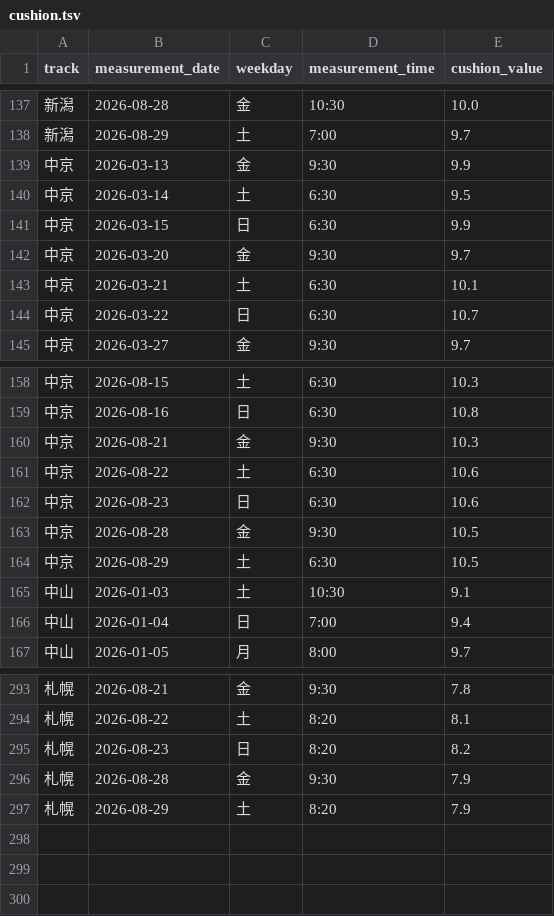
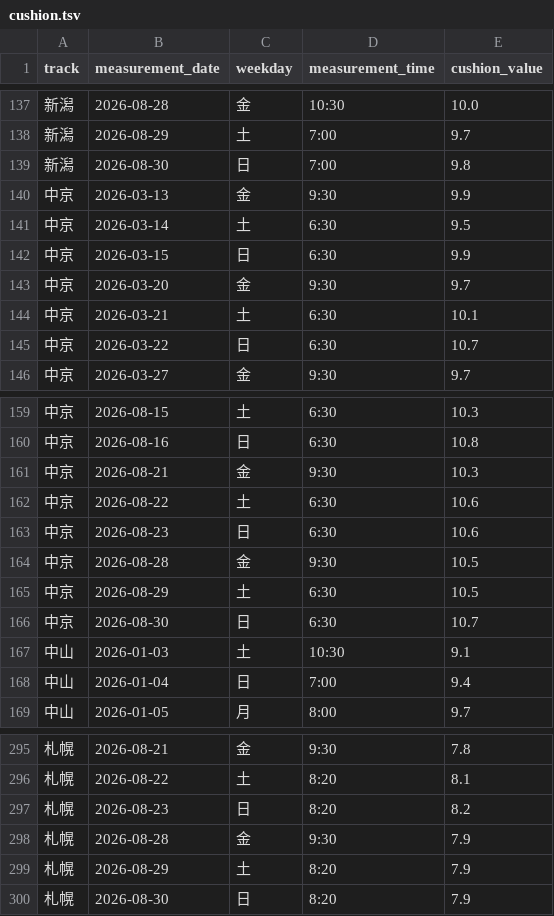
Before and after one commit to kawakubox/jra-extension, a TSV file: data/cushion.tsv, drawn as a sheet; only a part is shown, gaps mark what is left out.

```diff
--- a/data/cushion.tsv
+++ b/data/cushion.tsv
@@ -138,2 +138,3 @@ track	measurement_date	weekday	measurement_time	cushion_value
 新潟	2026-08-29	土	7:00	9.7
+新潟	2026-08-30	日	7:00	9.8
 中京	2026-03-13	金	9:30	9.9
@@ -164,2 +165,3 @@ track	measurement_date	weekday	measurement_time	cushion_value
 中京	2026-08-29	土	6:30	10.5
+中京	2026-08-30	日	6:30	10.7
 中山	2026-01-03	土	10:30	9.1
@@ -297 +299,2 @@ track	measurement_date	weekday	measurement_time	cushion_value
 札幌	2026-08-29	土	8:20	7.9
+札幌	2026-08-30	日	8:20	7.9
```
